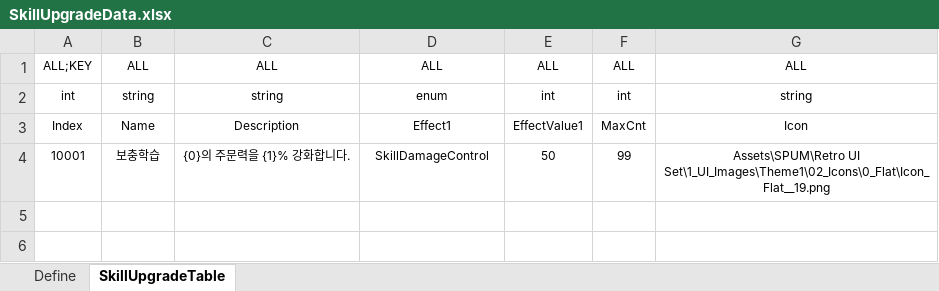
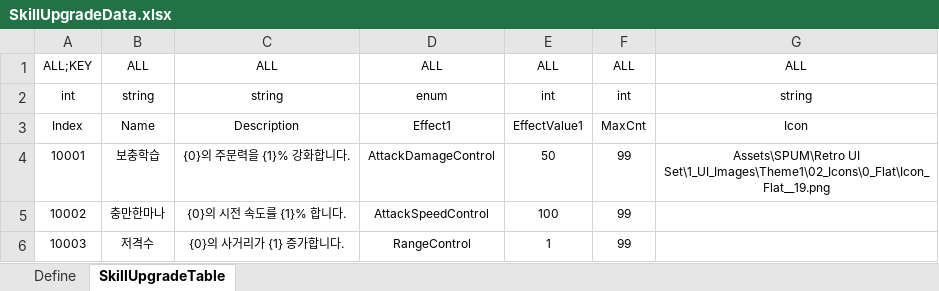
Before and after one commit to Reodit/Project_Advence, an Excel workbook: Assets/ExcelDatas/SkillUpgradeData.xlsx, sheet SkillUpgradeTable, drawn as a sheet; values as stored, in another font and other column widths than the file's, no borders; table styles not drawn; the diff names each change by its address in the sheet, - before the commit and + after, or states it on an @@ line.

```diff
--- a/Assets/ExcelDatas/SkillUpgradeData.xlsx (sheet SkillUpgradeTable)
+++ b/Assets/ExcelDatas/SkillUpgradeData.xlsx (sheet SkillUpgradeTable)
-D4: SkillDamageControl
+D4: AttackDamageControl
+row 5: 10002 | 충만한마나 | {0}의 시전 속도를 {1}% 합니다. | AttackSpeedControl | 100 | 99
+row 6: 10003 | 저격수 | {0}의 사거리가 {1} 증가합니다. | RangeControl | 1 | 99
```
Also changed, not shown: Assets/ExcelDatas/SkillData.xlsx.
